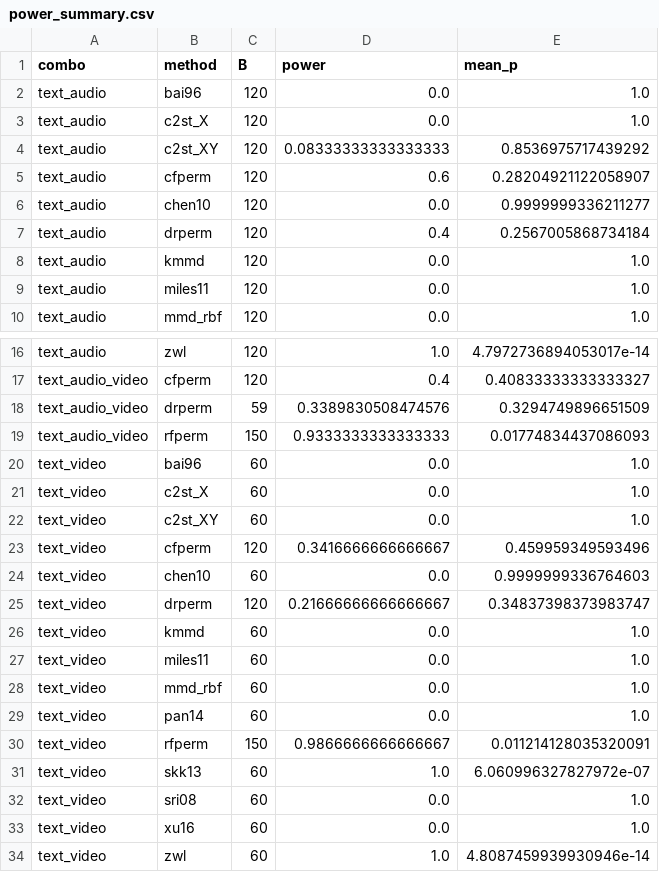
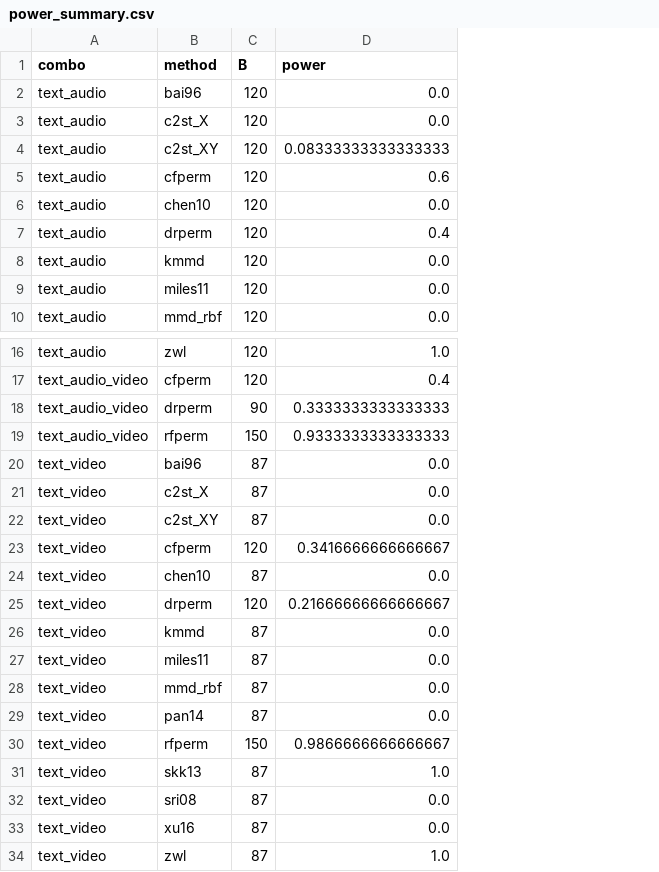
Before and after one commit to ruanhq-StatsML/SAPerm_, a CSV file: experiments/multimodal_attribution/results/concept_drift/power_summary.csv, drawn as a sheet; only a part is shown, gaps mark what is left out; the diff names each change by its address in the sheet, - before the commit and + after, or states it on an @@ line.

```diff
--- a/experiments/multimodal_attribution/results/concept_drift/power_summary.csv
+++ b/experiments/multimodal_attribution/results/concept_drift/power_summary.csv
-column E (mean_p), rows 2-10: 1.0 | 1.0 | 0.8536975717439292 | 0.28204921122058907 | 0.9999999336211277 | 0.2567005868734184 | 1.0 | 1.0 | 1.0; rows 16-34: 4.7972736894053017e-14 | 0.40833333333333327 | 0.3294749896651509 | 0.01774834437086093 | 1.0 | 1.0 | 1.0 | 0.459959349593496 | 0.9999999336764603 | 0.34837398373983747 | 1.0 | 1.0 | 1.0 | 1.0 | 0.011214128035320091 | 6.060996327827972e-07 | 1.0 | 1.0 | 4.8087459939930946e-14
-C18 (B): 59
+C18 (B): 90
-D18 (power): 0.3389830508474576
+D18 (power): 0.3333333333333333
-C20:C22 (B): 60
+C20:C22 (B): 87
-C24 (B): 60
+C24 (B): 87
-C26:C29 (B): 60
+C26:C29 (B): 87
-C31:C34 (B): 60
+C31:C34 (B): 87
```
Also changed, not shown: 2 other files.
